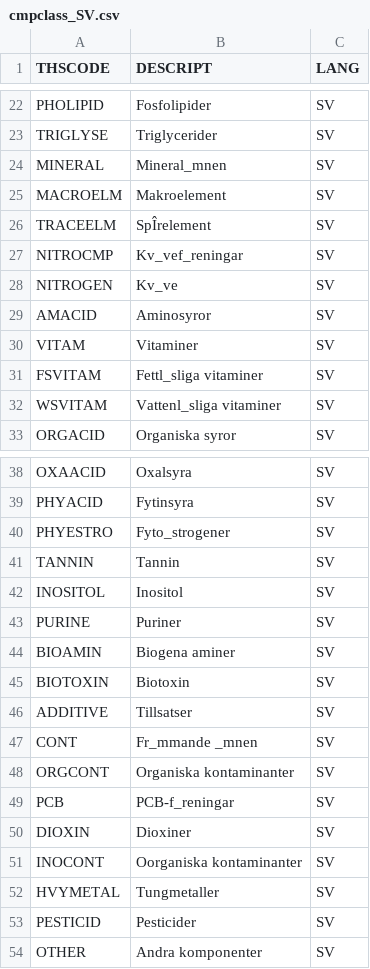
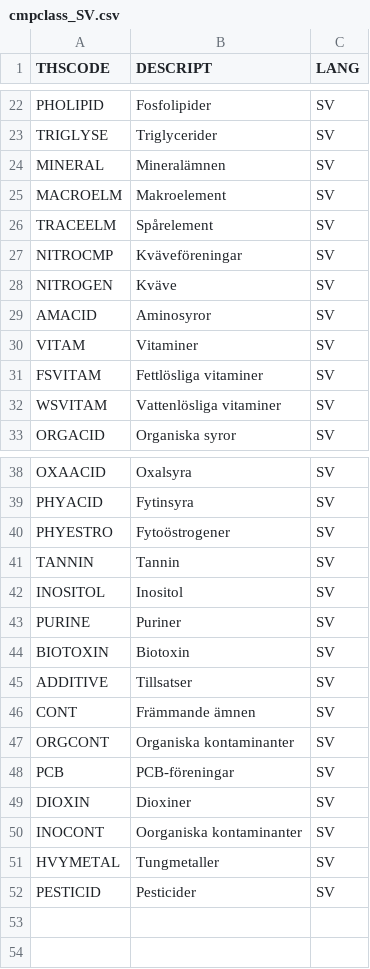
Before and after one commit to torava/pim-api, a CSV file: fineli/cmpclass_SV.csv, drawn as a sheet; only a part is shown, gaps mark what is left out; the diff covers the shown part only.

```diff
--- a/fineli/cmpclass_SV.csv
+++ b/fineli/cmpclass_SV.csv
@@ -23,11 +23,11 @@ PHOLIPID;Fosfolipider;SV
 TRIGLYSE;Triglycerider;SV
-MINERAL;Mineral_mnen;SV
+MINERAL;Mineralämnen;SV
 MACROELM;Makroelement;SV
-TRACEELM;SpÎrelement;SV
-NITROCMP;Kv_vef_reningar;SV
-NITROGEN;Kv_ve;SV
+TRACEELM;Spårelement;SV
+NITROCMP;Kväveföreningar;SV
+NITROGEN;Kväve;SV
 AMACID;Aminosyror;SV
 VITAM;Vitaminer;SV
-FSVITAM;Fettl_sliga vitaminer;SV
-WSVITAM;Vattenl_sliga vitaminer;SV
+FSVITAM;Fettlösliga vitaminer;SV
+WSVITAM;Vattenlösliga vitaminer;SV
 ORGACID;Organiska syror;SV
@@ -39,3 +39,3 @@ OXAACID;Oxalsyra;SV
 PHYACID;Fytinsyra;SV
-PHYESTRO;Fyto_strogener;SV
+PHYESTRO;Fytoöstrogener;SV
 TANNIN;Tannin;SV
@@ -43,8 +43,7 @@ INOSITOL;Inositol;SV
 PURINE;Puriner;SV
-BIOAMIN;Biogena aminer;SV
 BIOTOXIN;Biotoxin;SV
 ADDITIVE;Tillsatser;SV
-CONT;Fr_mmande _mnen;SV
+CONT;Främmande ämnen;SV
 ORGCONT;Organiska kontaminanter;SV
-PCB;PCB-f_reningar;SV
+PCB;PCB-föreningar;SV
 DIOXIN;Dioxiner;SV
@@ -53,2 +52 @@ HVYMETAL;Tungmetaller;SV
 PESTICID;Pesticider;SV
-OTHER;Andra komponenter;SV
```
Also changed, not shown: 3 edited cells elsewhere in this file, fineli/cmpclass_EN.csv, fineli/cmpclass_FI.csv, 1 other file.
